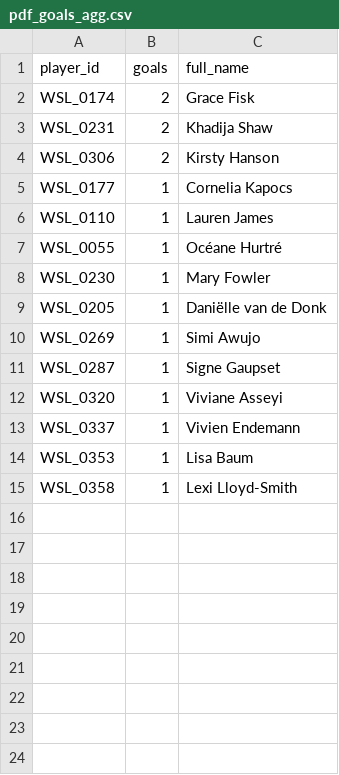
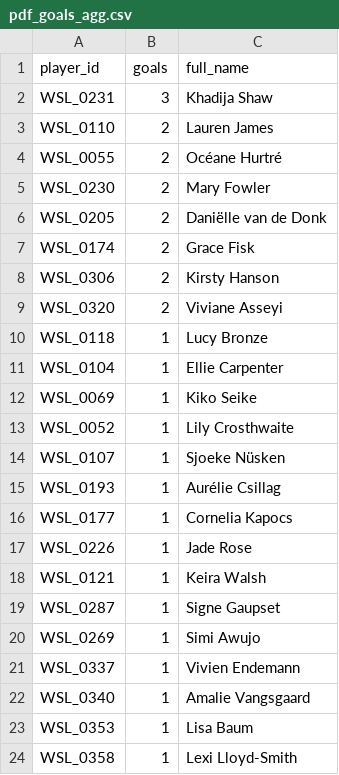
Before and after one commit to tomknuckey/wsl_game, a CSV file: data/output/actual/pdf_goals_agg.csv, drawn as a sheet.

Commit message:
GW2 Data

```diff
--- a/data/output/actual/pdf_goals_agg.csv
+++ b/data/output/actual/pdf_goals_agg.csv
@@ -1,14 +1,23 @@
 player_id,goals,full_name
+WSL_0231,3,Khadija Shaw
+WSL_0110,2,Lauren James
+WSL_0055,2,Océane Hurtré
+WSL_0230,2,Mary Fowler
+WSL_0205,2,Daniëlle van de Donk
 WSL_0174,2,Grace Fisk
-WSL_0231,2,Khadija Shaw
 WSL_0306,2,Kirsty Hanson
+WSL_0320,2,Viviane Asseyi
+WSL_0118,1,Lucy Bronze
+WSL_0104,1,Ellie Carpenter
+WSL_0069,1,Kiko Seike
+WSL_0052,1,Lily Crosthwaite
+WSL_0107,1,Sjoeke Nüsken
+WSL_0193,1,Aurélie Csillag
 WSL_0177,1,Cornelia Kapocs
-WSL_0110,1,Lauren James
-WSL_0055,1,Océane Hurtré
-WSL_0230,1,Mary Fowler
-WSL_0205,1,Daniëlle van de Donk
+WSL_0226,1,Jade Rose
+WSL_0121,1,Keira Walsh
+WSL_0287,1,Signe Gaupset
 WSL_0269,1,Simi Awujo
-WSL_0287,1,Signe Gaupset
-WSL_0320,1,Viviane Asseyi
 WSL_0337,1,Vivien Endemann
+WSL_0340,1,Amalie Vangsgaard
 WSL_0353,1,Lisa Baum
```
Also changed, not shown: data/output/actual/results.csv, 1 other file.
